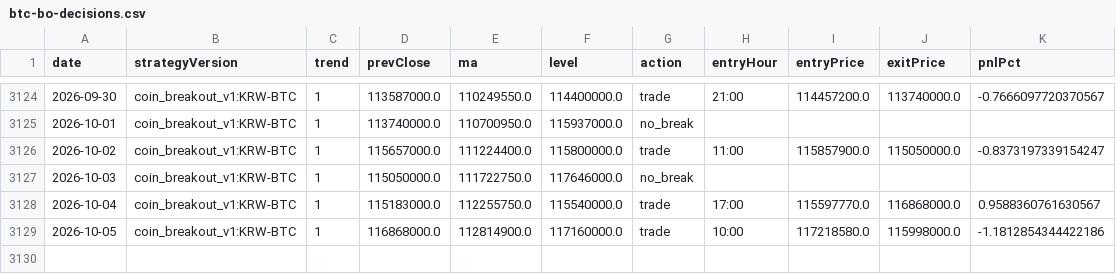
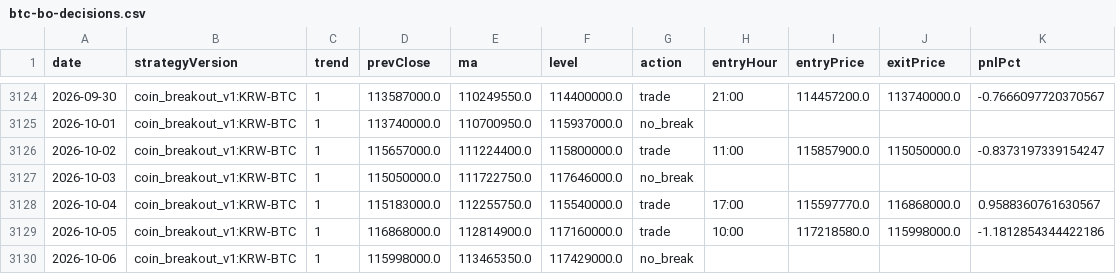
Before and after one commit to jkdevjob/jkquant, a CSV file: data/claude-lab/btc-bo-decisions.csv, drawn as a sheet; only a part is shown, gaps mark what is left out; the diff names each change by its address in the sheet, - before the commit and + after, or states it on an @@ line.

```diff
--- a/data/claude-lab/btc-bo-decisions.csv
+++ b/data/claude-lab/btc-bo-decisions.csv
+row 3130: 2026-10-06 | coin_breakout_v1:KRW-BTC | 1 | 115998000.0 | 113465350.0 | 117429000.0 | no_break
```
Also changed, not shown: data/claude-lab/eth-bo-decisions.csv, 10 other files.
